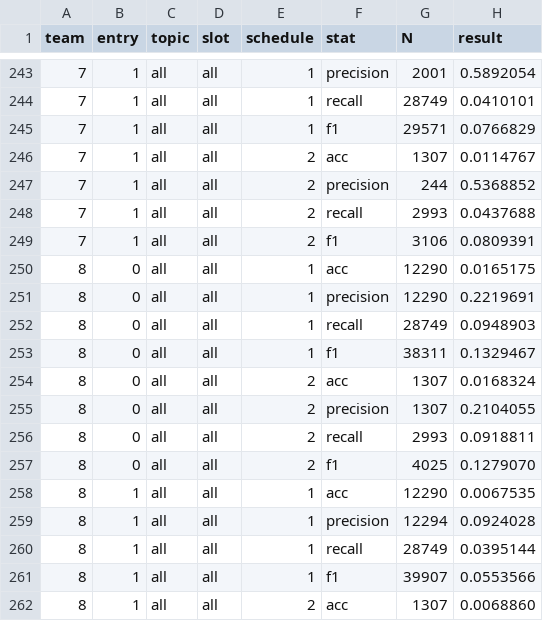
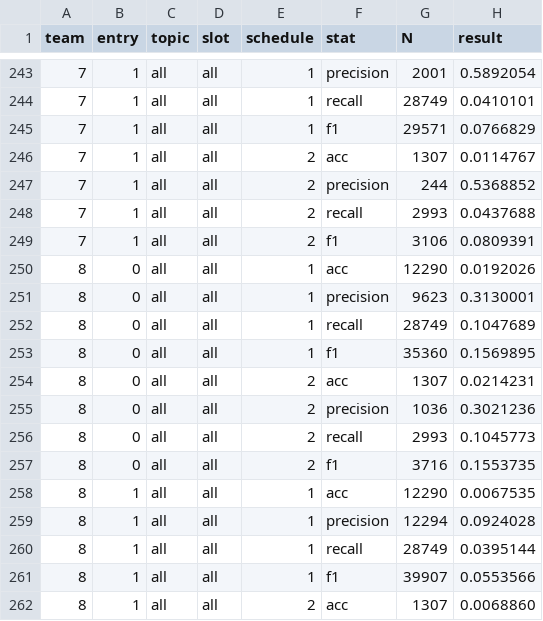
Before and after one commit to ishalyminov/dstc5, a CSV file: results/main/featured.csv, drawn as a sheet; only a part is shown, gaps mark what is left out.

```diff
--- a/results/main/featured.csv
+++ b/results/main/featured.csv
@@ -249,10 +249,10 @@ team,entry,topic,slot,schedule,stat,N,result
 7,1,all,all,2,f1,3106,0.0809391
-8,0,all,all,1,acc,12290,0.0165175
-8,0,all,all,1,precision,12290,0.2219691
-8,0,all,all,1,recall,28749,0.0948903
-8,0,all,all,1,f1,38311,0.1329467
-8,0,all,all,2,acc,1307,0.0168324
-8,0,all,all,2,precision,1307,0.2104055
-8,0,all,all,2,recall,2993,0.0918811
-8,0,all,all,2,f1,4025,0.1279070
+8,0,all,all,1,acc,12290,0.0192026
+8,0,all,all,1,precision,9623,0.3130001
+8,0,all,all,1,recall,28749,0.1047689
+8,0,all,all,1,f1,35360,0.1569895
+8,0,all,all,2,acc,1307,0.0214231
+8,0,all,all,2,precision,1036,0.3021236
+8,0,all,all,2,recall,2993,0.1045773
+8,0,all,all,2,f1,3716,0.1553735
 8,1,all,all,1,acc,12290,0.0067535
```
Also changed, not shown: results/main/all.csv, results/main/team8/entry0.score.csv, 2 other files.
